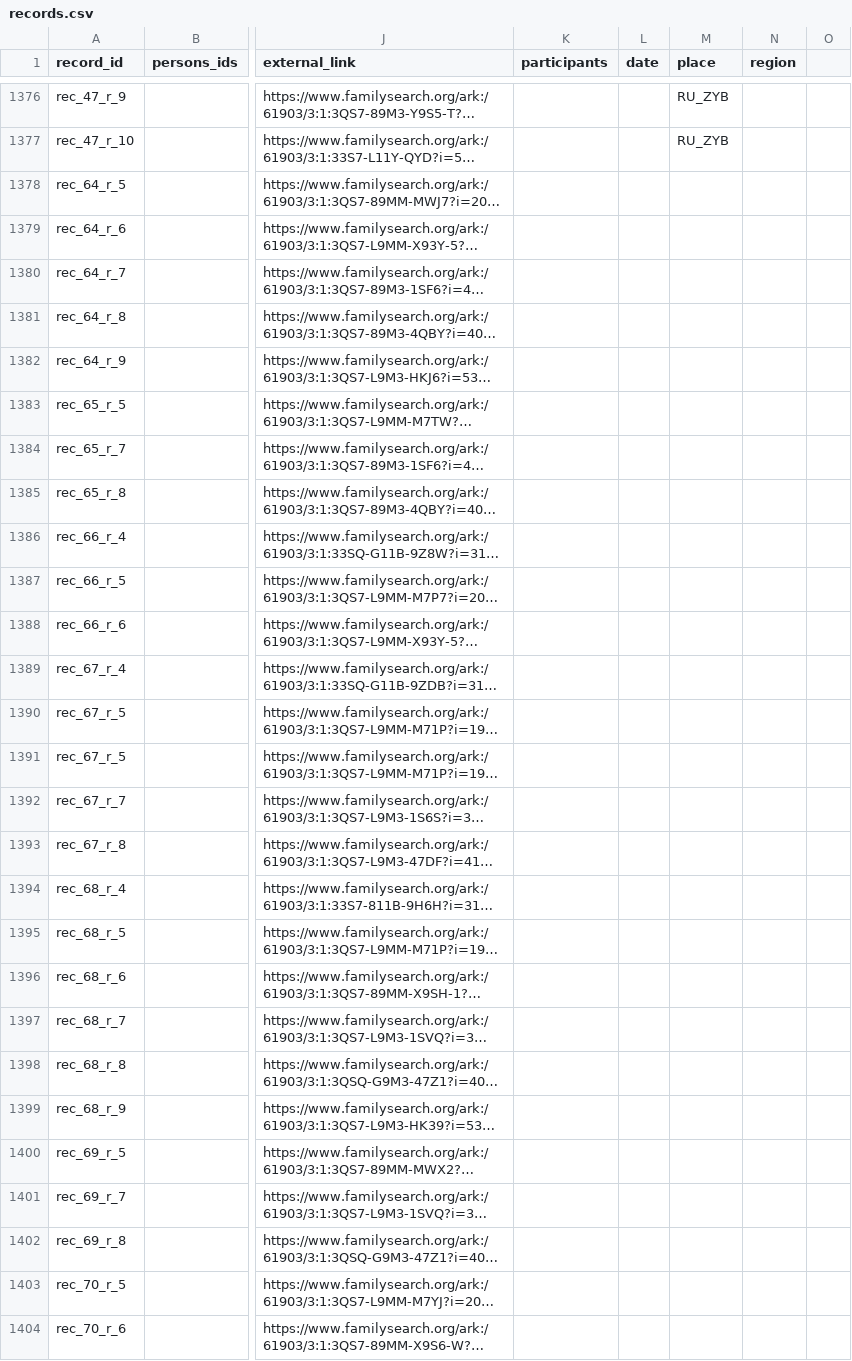
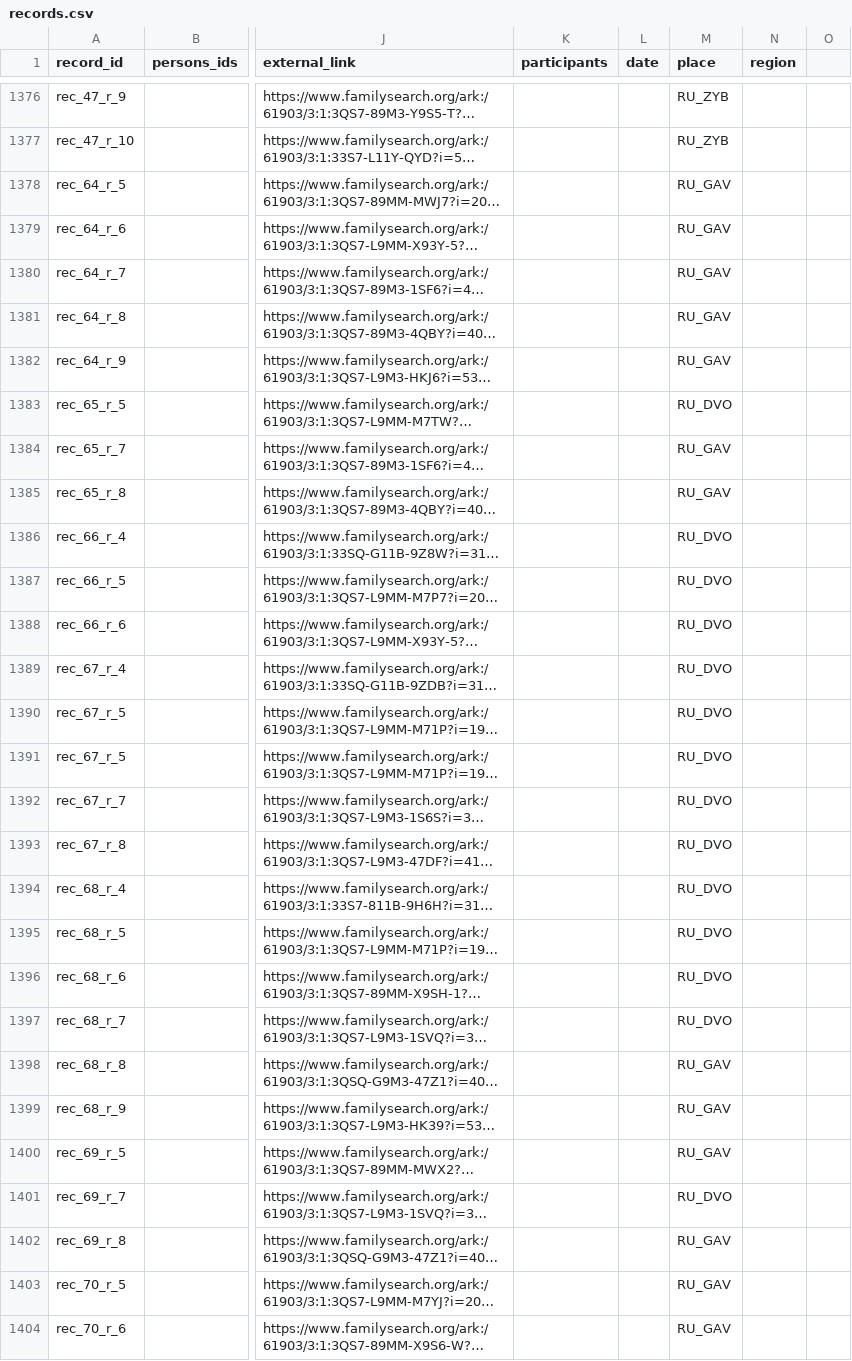
Before and after one commit to John7794/geneo, a CSV file: data/db/uk/records.csv, drawn as a sheet; only a part is shown, gaps mark what is left out; long unchanged cells end in …; the diff covers the shown part only; the diff names each change by its address in the sheet, - before the commit and + after, or states it on an @@ line.

Commit message:
chore: update ancestry records and metadata
Synchronize database records and refresh metadata timestamp.

```diff
--- a/data/db/uk/records.csv
+++ b/data/db/uk/records.csv
-M1378:M1382 (place): (empty)
+M1378:M1382 (place): RU_GAV
-M1383 (place): (empty)
+M1383 (place): RU_DVO
-M1384:M1385 (place): (empty)
+M1384:M1385 (place): RU_GAV
-M1386:M1397 (place): (empty)
+M1386:M1397 (place): RU_DVO
-M1398:M1400 (place): (empty)
+M1398:M1400 (place): RU_GAV
-M1401 (place): (empty)
+M1401 (place): RU_DVO
-M1402:M1404 (place): (empty)
+M1402:M1404 (place): RU_GAV
```
Also changed, not shown: 4 added rows, 2 removed rows and 99 edited cells elsewhere in this file, 1 other file.
